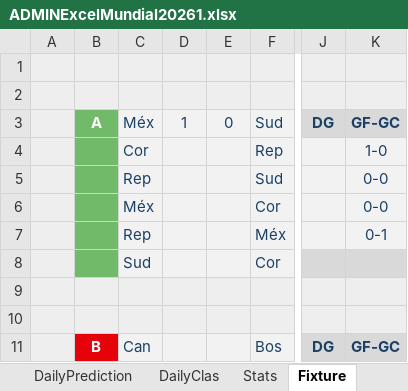
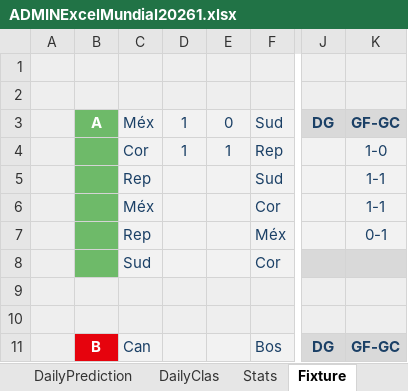
Before and after one commit to KevinPerez2701/Quiniela, an Excel workbook: ADMINExcelMundial20261.xlsx, sheet Fixture, drawn as a sheet; only a part is shown, gaps mark what is left out; values as stored, in another font and other column widths than the file's, no borders; conditional formats not drawn; the diff names each change by its address in the sheet, - before the commit and + after, or states it on an @@ line.

```diff
--- a/ADMINExcelMundial20261.xlsx (sheet Fixture)
+++ b/ADMINExcelMundial20261.xlsx (sheet Fixture)
-D4: (empty)
+D4: 1
-E4: (empty)
+E4: 1
-K5:K6: 0-0
+K5:K6: 1-1
```
Also changed, not shown: sheet ADMIN, sheet DailyClas, sheet CLAS, sheet WORLDCUP, sheet Stats, sheet DailyPrediction, hidden cells, charts or pictures, 1 other file.
